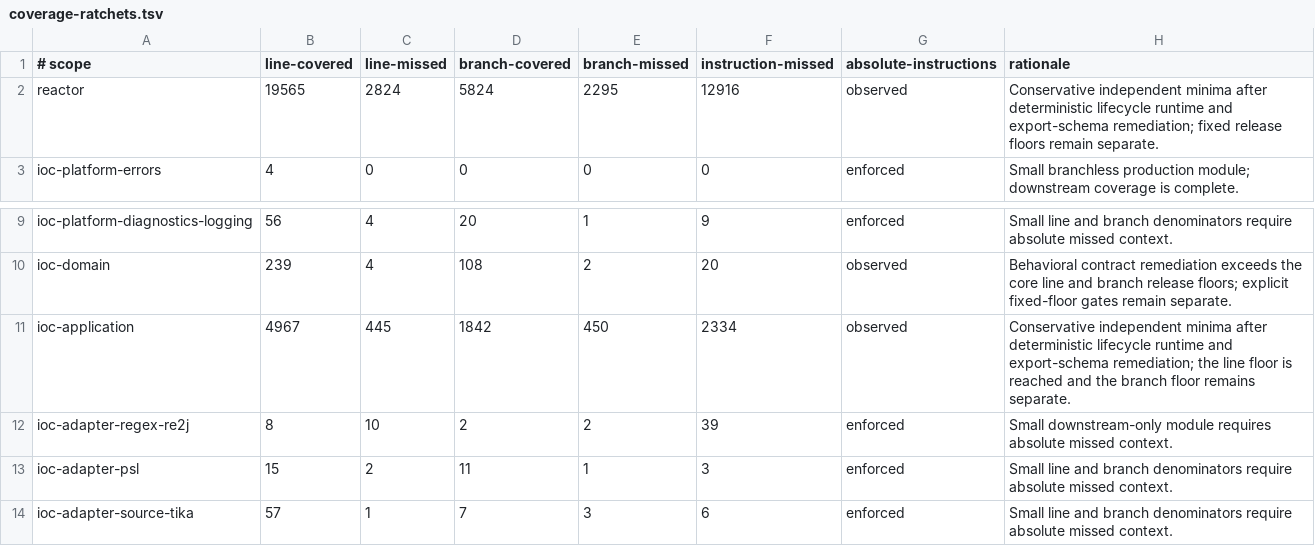
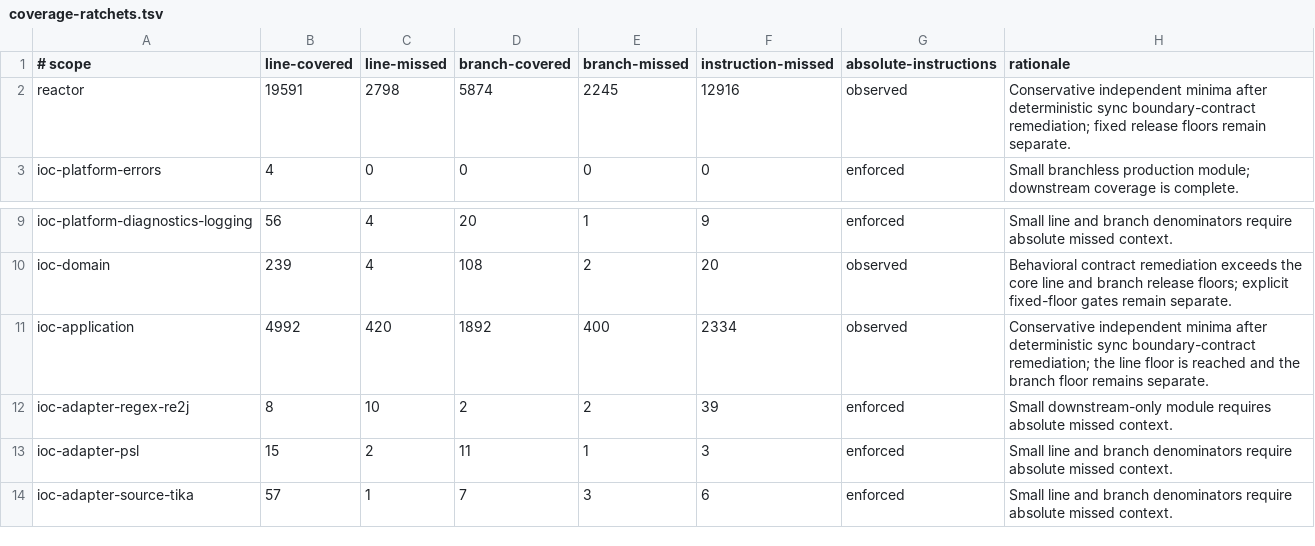
Before and after one commit to xORex-LC/ioc-extractor, a TSV file: build-support/coverage-report/coverage-ratchets.tsv, drawn as a sheet; only a part is shown, gaps mark what is left out.

Commit message:
TEST: enforce sync boundary contracts

```diff
--- a/build-support/coverage-report/coverage-ratchets.tsv
+++ b/build-support/coverage-report/coverage-ratchets.tsv
@@ -1,3 +1,3 @@
 # scope	line-covered	line-missed	branch-covered	branch-missed	instruction-missed	absolute-instructions	rationale
-reactor	19565	2824	5824	2295	12916	observed	Conservative independent minima after deterministic lifecycle runtime and export-schema remediation; fixed release floors remain separate.
+reactor	19591	2798	5874	2245	12916	observed	Conservative independent minima after deterministic sync boundary-contract remediation; fixed release floors remain separate.
 ioc-platform-errors	4	0	0	0	0	enforced	Small branchless production module; downstream coverage is complete.
@@ -10,3 +10,3 @@ ioc-platform-diagnostics-logging	56	4	20	1	9	enforced	Small line and branch deno
 ioc-domain	239	4	108	2	20	observed	Behavioral contract remediation exceeds the core line and branch release floors; explicit fixed-floor gates remain separate.
-ioc-application	4967	445	1842	450	2334	observed	Conservative independent minima after deterministic lifecycle runtime and export-schema remediation; the line floor is reached and the branch floor remains separate.
+ioc-application	4992	420	1892	400	2334	observed	Conservative independent minima after deterministic sync boundary-contract remediation; the line floor is reached and the branch floor remains separate.
 ioc-adapter-regex-re2j	8	10	2	2	39	enforced	Small downstream-only module requires absolute missed context.
```
Also changed, not shown: 2 other files.
